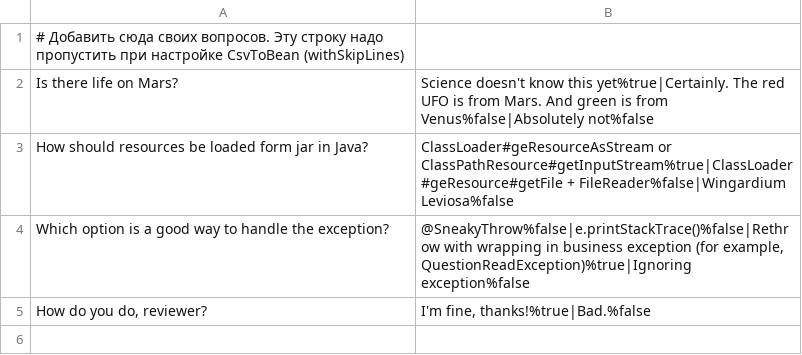
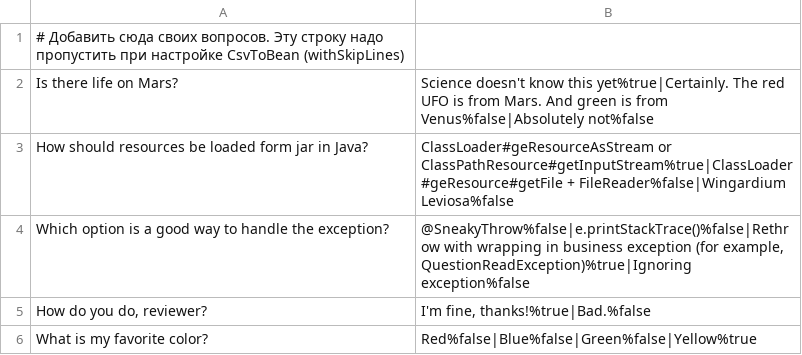
Before and after one commit to edsim97/2024-05-otus-spring-simonyan, a CSV file: hw02/src/main/resources/questions.csv, drawn as a sheet.

```diff
--- a/hw02/src/main/resources/questions.csv
+++ b/hw02/src/main/resources/questions.csv
@@ -5 +5,2 @@ Which option is a good way to handle the exception?;@SneakyThrow%false|e.printSt
 How do you do, reviewer?;I'm fine, thanks!%true|Bad.%false
+What is my favorite color?;Red%false|Blue%false|Green%false|Yellow%true
```
Also changed, not shown: 10 other files.
